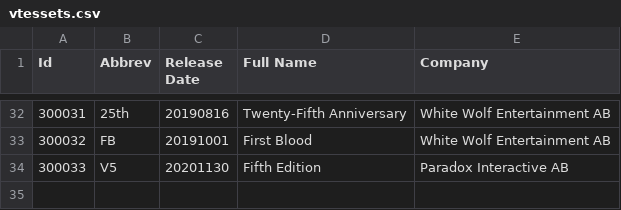
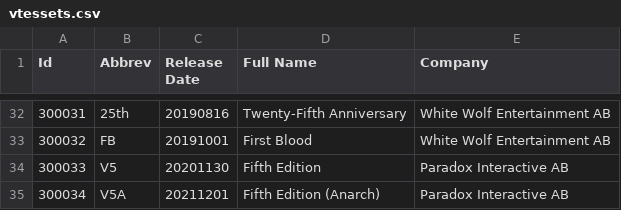
Before and after one commit to Nosk14/bloodlibrary-backend, a CSV file: vtescards/api/data/vtessets.csv, drawn as a sheet; only a part is shown, gaps mark what is left out; the diff names each change by its address in the sheet, - before the commit and + after, or states it on an @@ line.

```diff
--- a/vtescards/api/data/vtessets.csv
+++ b/vtescards/api/data/vtessets.csv
+row 35: 300034 | V5A | 20211201 | Fifth Edition (Anarch) | Paradox Interactive AB
```
Also changed, not shown: vtescards/api/data/vteslib.csv, vtescards/api/data/vteslibmeta.csv, 4 other files.
